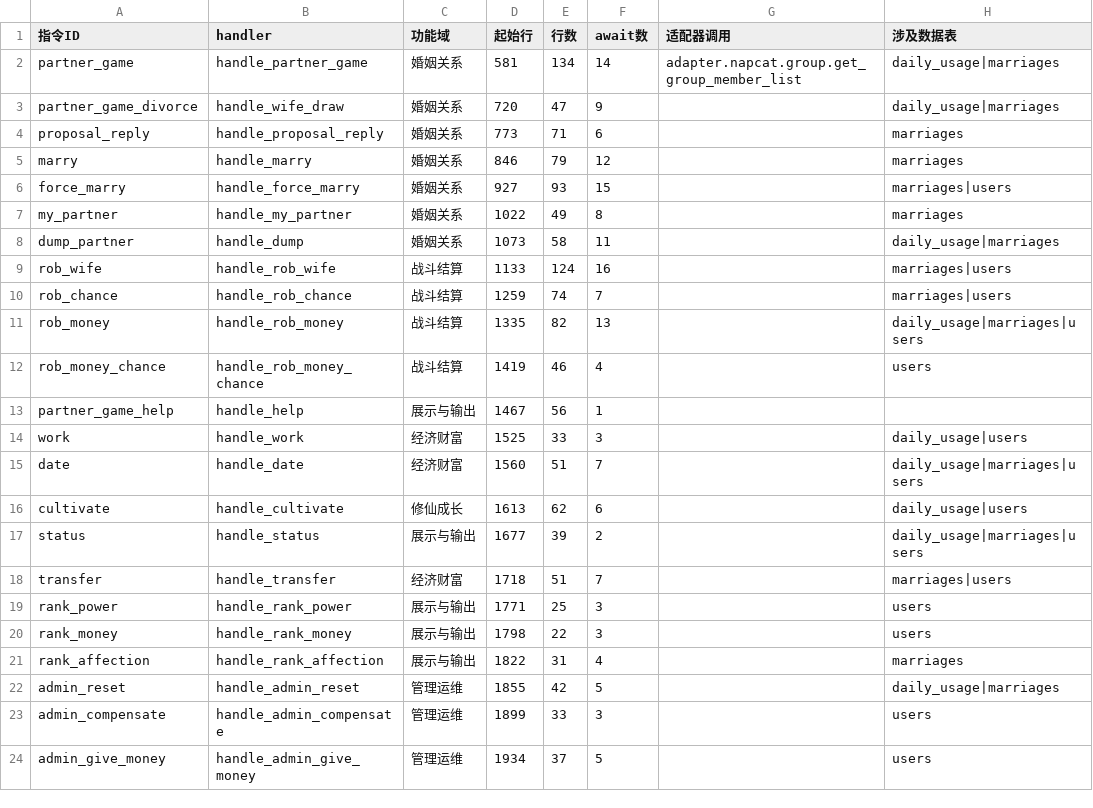
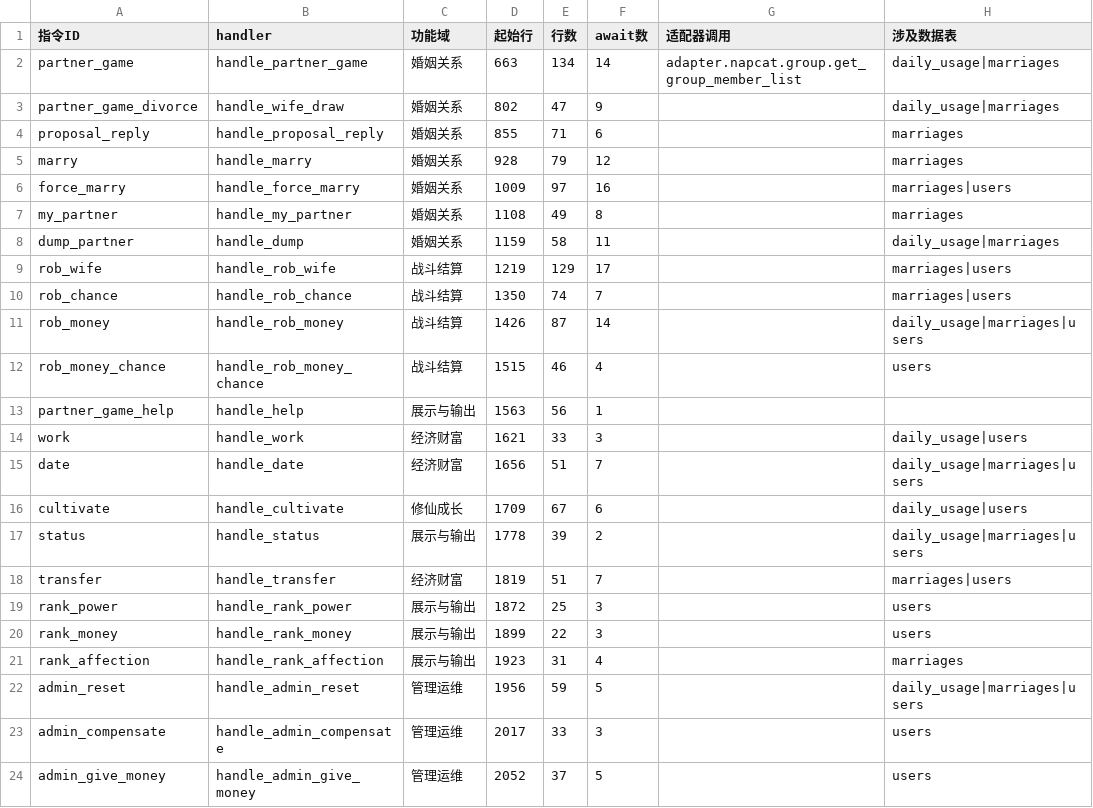
Before and after one commit to tianditongcuo/partner-game, a CSV file: docs/handler_stats.csv, drawn as a sheet; only a part is shown; the diff covers the shown part only; the diff names each change by its address in the sheet, - before the commit and + after, or states it on an @@ line.

```diff
--- a/docs/handler_stats.csv
+++ b/docs/handler_stats.csv
-D2 (起始行): 581
+D2 (起始行): 663
-D3 (起始行): 720
+D3 (起始行): 802
-D4 (起始行): 773
+D4 (起始行): 855
-D5 (起始行): 846
+D5 (起始行): 928
-D6 (起始行): 927
+D6 (起始行): 1009
-E6 (行数): 93
+E6 (行数): 97
-F6 (await数): 15
+F6 (await数): 16
-D7 (起始行): 1022
+D7 (起始行): 1108
-D8 (起始行): 1073
+D8 (起始行): 1159
-D9 (起始行): 1133
+D9 (起始行): 1219
-E9 (行数): 124
+E9 (行数): 129
-F9 (await数): 16
+F9 (await数): 17
-D10 (起始行): 1259
+D10 (起始行): 1350
-D11 (起始行): 1335
+D11 (起始行): 1426
-E11 (行数): 82
+E11 (行数): 87
-F11 (await数): 13
+F11 (await数): 14
-D12 (起始行): 1419
+D12 (起始行): 1515
-D13 (起始行): 1467
+D13 (起始行): 1563
-D14 (起始行): 1525
+D14 (起始行): 1621
-D15 (起始行): 1560
+D15 (起始行): 1656
-D16 (起始行): 1613
+D16 (起始行): 1709
-E16 (行数): 62
+E16 (行数): 67
-D17 (起始行): 1677
+D17 (起始行): 1778
-D18 (起始行): 1718
+D18 (起始行): 1819
-D19 (起始行): 1771
+D19 (起始行): 1872
-D20 (起始行): 1798
+D20 (起始行): 1899
-D21 (起始行): 1822
+D21 (起始行): 1923
-D22 (起始行): 1855
+D22 (起始行): 1956
-E22 (行数): 42
+E22 (行数): 59
-H22 (涉及数据表): daily_usage|marriages
+H22 (涉及数据表): daily_usage|marriages|users
-D23 (起始行): 1899
+D23 (起始行): 2017
-D24 (起始行): 1934
+D24 (起始行): 2052
```
Also changed, not shown: 1 added row and 8 edited cells elsewhere in this file, 11 other files.
